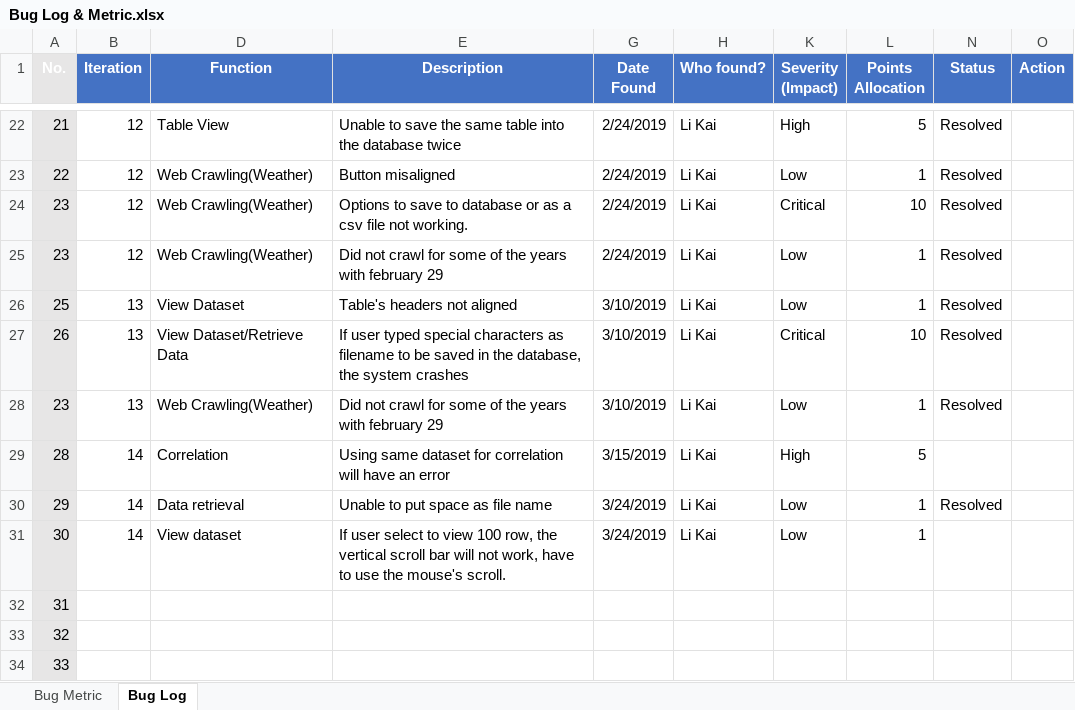
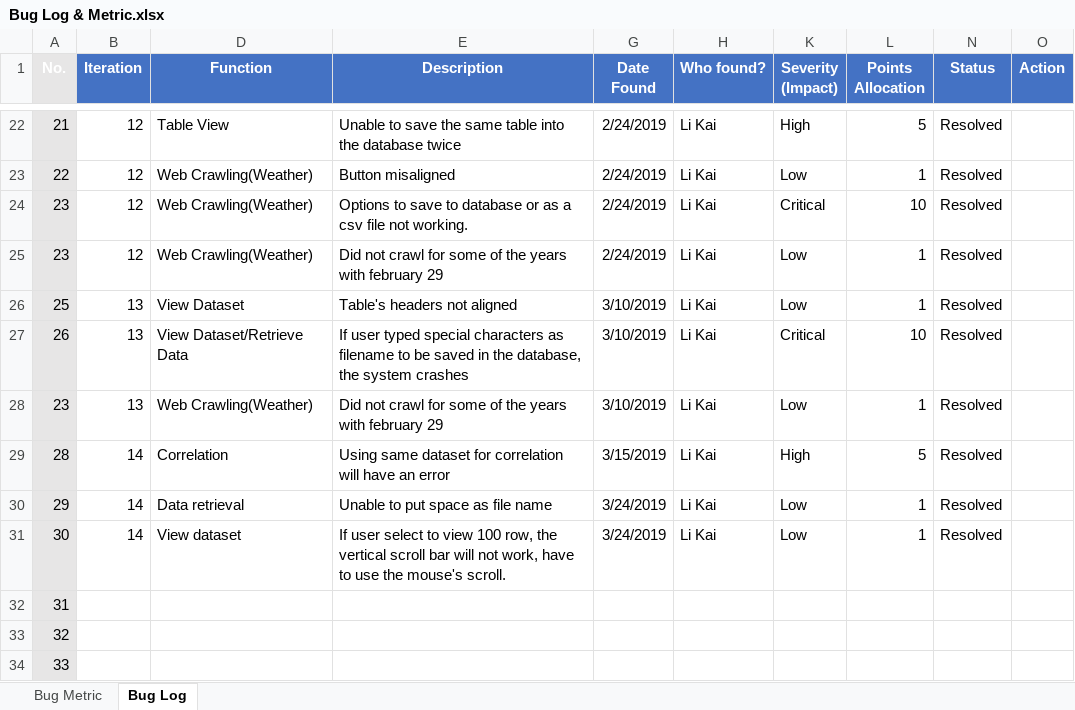
Before and after one commit to Andyayk/Beyond-Ideas, an Excel workbook: Metrics/Bug Log & Metric.xlsx, sheet Bug Log, drawn as a sheet; only a part is shown, gaps mark what is left out; values as stored, in another font and other column widths than the file's, no borders; the diff names each change by its address in the sheet, - before the commit and + after, or states it on an @@ line.

```diff
--- a/Metrics/Bug Log & Metric.xlsx (sheet Bug Log)
+++ b/Metrics/Bug Log & Metric.xlsx (sheet Bug Log)
-N29 (Status): (empty)
+N29 (Status): Resolved
-N31 (Status): (empty)
+N31 (Status): Resolved
```
Also changed, not shown: sheet Bug Metric, formulas that keep their value, hidden cells, charts or pictures, Test Cases/Test Cases.xlsx, 1 other file.
